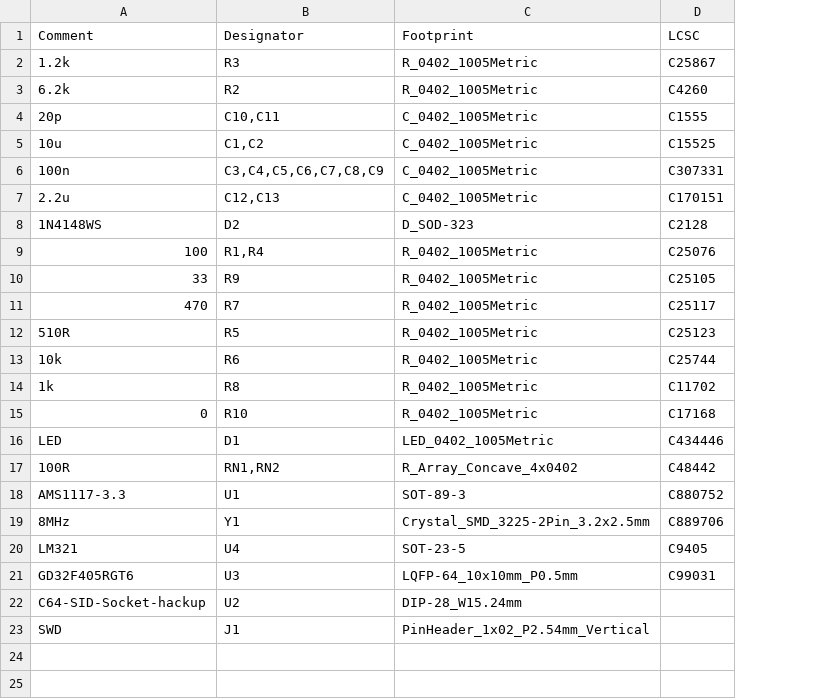
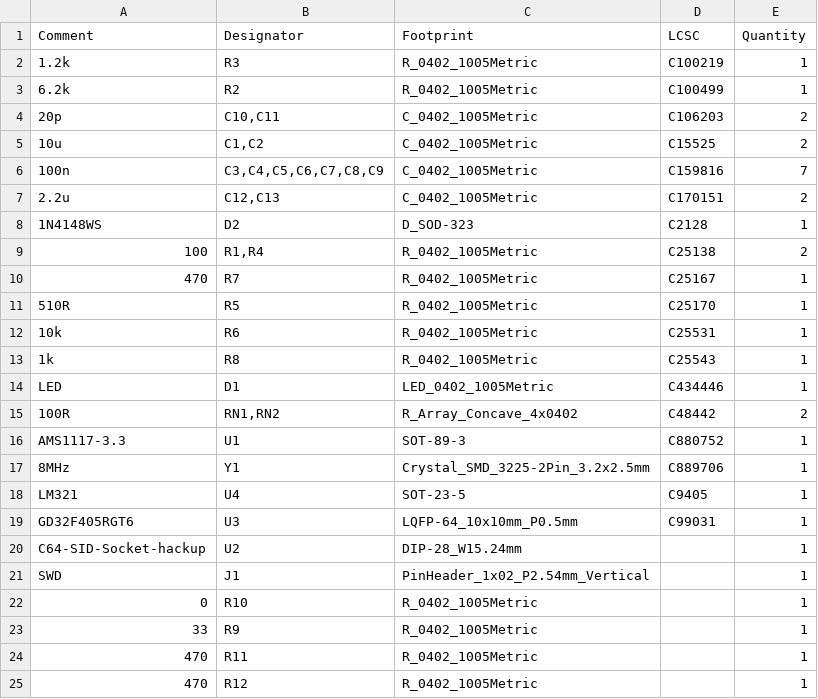
Before and after one commit to Sgw32/KungFuSID, a CSV file: hardware/jlcpcb/production_files/BOM-KungFuSID.csv, drawn as a sheet; removed rows and columns are numbered as before the commit, all else as after; the diff names each change by its address in the sheet, - before the commit and + after, or states it on an @@ line.

```diff
--- a/hardware/jlcpcb/production_files/BOM-KungFuSID.csv
+++ b/hardware/jlcpcb/production_files/BOM-KungFuSID.csv
+column E (Quantity), rows 2-21: 1 | 1 | 2 | 2 | 7 | 2 | 1 | 2 | 1 | 1 | 1 | 1 | 1 | 2 | 1 | 1 | 1 | 1 | 1 | 1
-D2 (LCSC): C25867
+D2 (LCSC): C100219
-D3 (LCSC): C4260
+D3 (LCSC): C100499
-D4 (LCSC): C1555
+D4 (LCSC): C106203
-D6 (LCSC): C307331
+D6 (LCSC): C159816
-D9 (LCSC): C25076
+D9 (LCSC): C25138
-row 10: 33 | R9 | R_0402_1005Metric | C25105
-D10 (LCSC): C25117
+D10 (LCSC): C25167
-D11 (LCSC): C25123
+D11 (LCSC): C25170
-D12 (LCSC): C25744
+D12 (LCSC): C25531
-D13 (LCSC): C11702
+D13 (LCSC): C25543
-row 15: 0 | R10 | R_0402_1005Metric | C17168
+row 22: 0 | R10 | R_0402_1005Metric |  | 1
+row 23: 33 | R9 | R_0402_1005Metric |  | 1
+row 24: 470 | R11 | R_0402_1005Metric |  | 1
+row 25: 470 | R12 | R_0402_1005Metric |  | 1
```
Also changed, not shown: hardware/jlcpcb/production_files/CPL-KungFuSID.csv, 13 other files.
